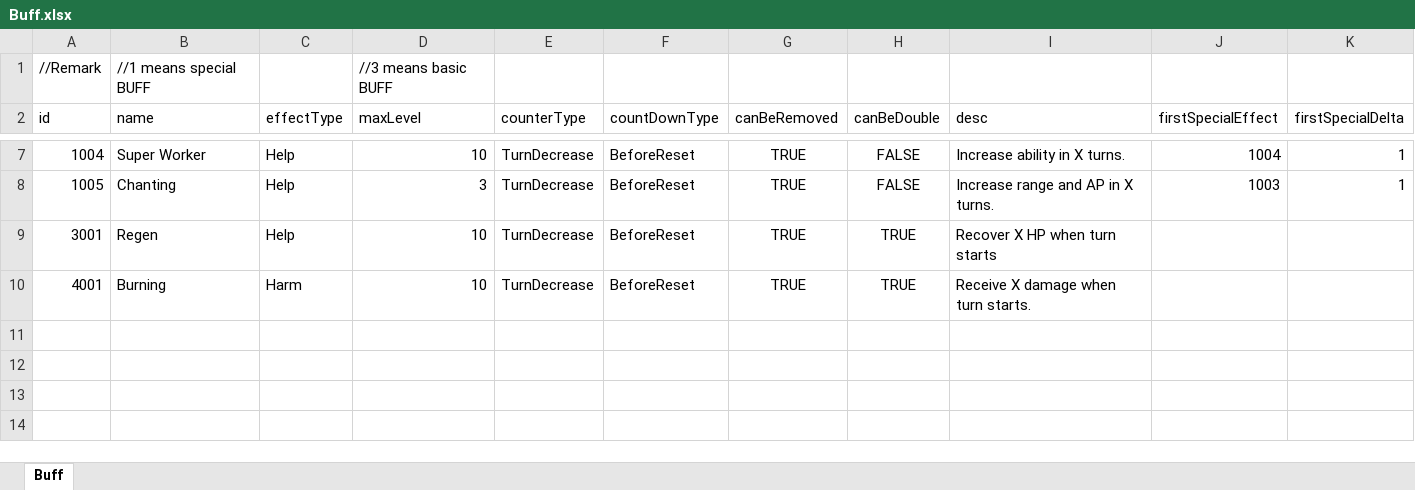
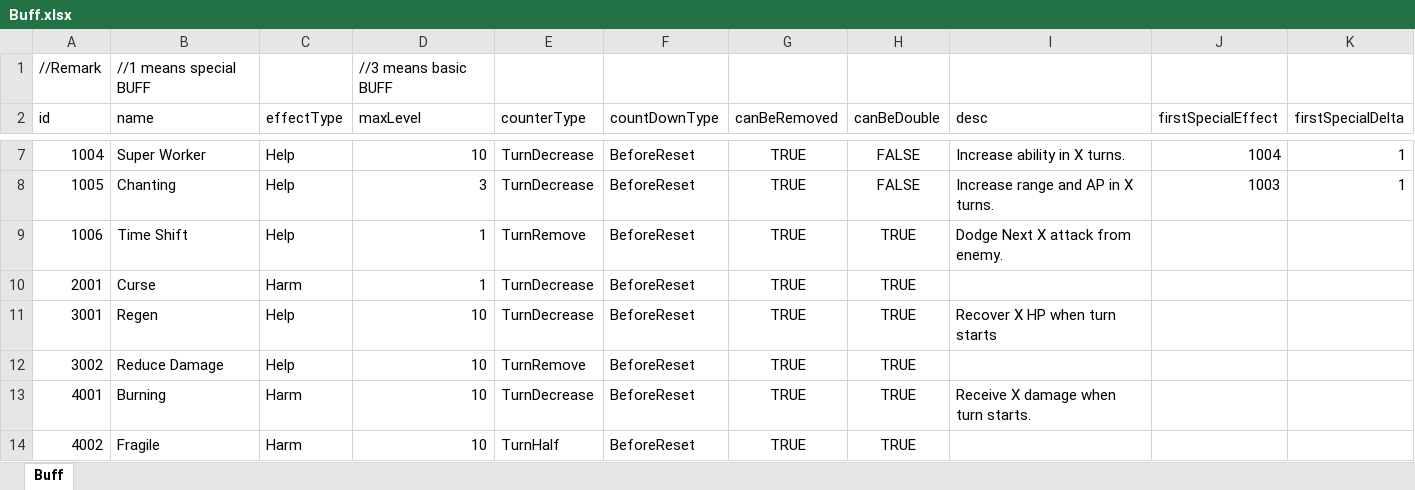
Before and after one commit to LUOHONGPENG/HermitRabbit, an Excel workbook: Assets/Excel/Buff.xlsx, sheet Buff, drawn as a sheet; only a part is shown, gaps mark what is left out; values as stored, in another font and other column widths than the file's, no borders; the diff names each change by its address in the sheet, - before the commit and + after, or states it on an @@ line.

Commit message:
Curse

```diff
--- a/Assets/Excel/Buff.xlsx (sheet Buff)
+++ b/Assets/Excel/Buff.xlsx (sheet Buff)
+row 9: 1006 | Time Shift | Help | 1 | TurnRemove | BeforeReset | TRUE | TRUE | Dodge Next X attack from enemy.
+row 10: 2001 | Curse | Harm | 1 | TurnDecrease | BeforeReset | TRUE | TRUE
+row 12: 3002 | Reduce Damage | Help | 10 | TurnRemove | BeforeReset | TRUE | TRUE
+row 14: 4002 | Fragile | Harm | 10 | TurnHalf | BeforeReset | TRUE | TRUE
```
Also changed, not shown: Assets/Excel/Skill.xlsx, Assets/Excel/SkillNode.xlsx, 16 other files.
